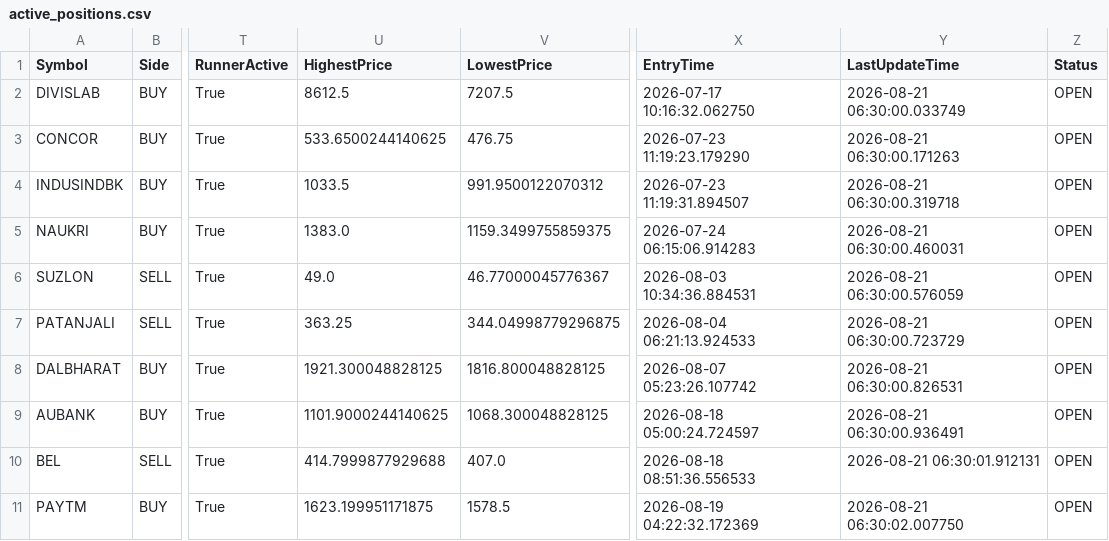
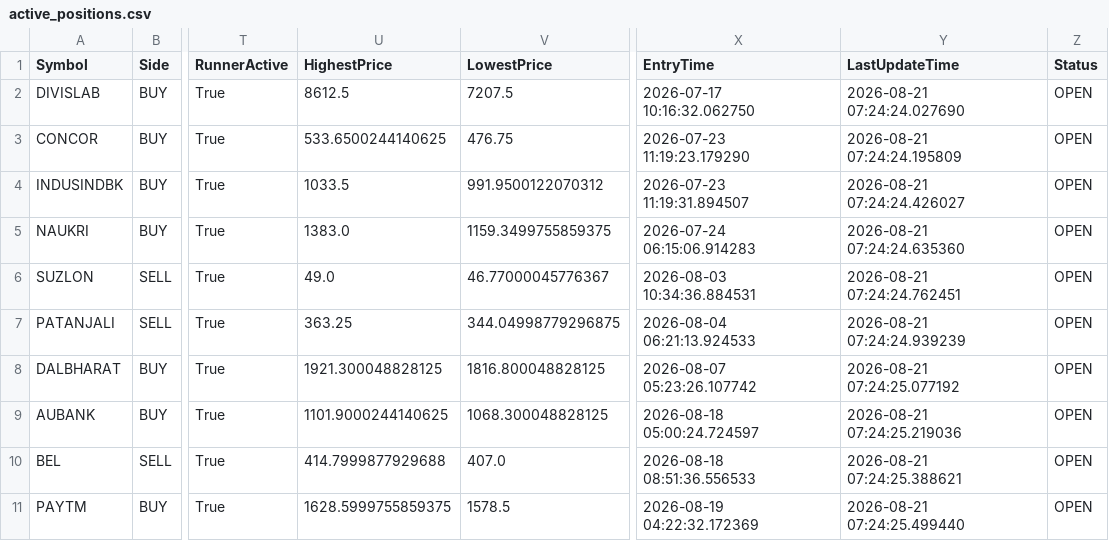
Before and after one commit to bakshad/Hybrid-FVG-Sniper, a CSV file: active_positions.csv, drawn as a sheet; only a part is shown, gaps mark what is left out; the diff names each change by its address in the sheet, - before the commit and + after, or states it on an @@ line.

```diff
--- a/active_positions.csv
+++ b/active_positions.csv
-Y2 (LastUpdateTime): 2026-08-21 06:30:00.033749
+Y2 (LastUpdateTime): 2026-08-21 07:24:24.027690
-Y3 (LastUpdateTime): 2026-08-21 06:30:00.171263
+Y3 (LastUpdateTime): 2026-08-21 07:24:24.195809
-Y4 (LastUpdateTime): 2026-08-21 06:30:00.319718
+Y4 (LastUpdateTime): 2026-08-21 07:24:24.426027
-Y5 (LastUpdateTime): 2026-08-21 06:30:00.460031
+Y5 (LastUpdateTime): 2026-08-21 07:24:24.635360
-Y6 (LastUpdateTime): 2026-08-21 06:30:00.576059
+Y6 (LastUpdateTime): 2026-08-21 07:24:24.762451
-Y7 (LastUpdateTime): 2026-08-21 06:30:00.723729
+Y7 (LastUpdateTime): 2026-08-21 07:24:24.939239
-Y8 (LastUpdateTime): 2026-08-21 06:30:00.826531
+Y8 (LastUpdateTime): 2026-08-21 07:24:25.077192
-Y9 (LastUpdateTime): 2026-08-21 06:30:00.936491
+Y9 (LastUpdateTime): 2026-08-21 07:24:25.219036
-Y10 (LastUpdateTime): 2026-08-21 06:30:01.912131
+Y10 (LastUpdateTime): 2026-08-21 07:24:25.388621
-U11 (HighestPrice): 1623.199951171875
+U11 (HighestPrice): 1628.5999755859375
-Y11 (LastUpdateTime): 2026-08-21 06:30:02.007750
+Y11 (LastUpdateTime): 2026-08-21 07:24:25.499440
```
